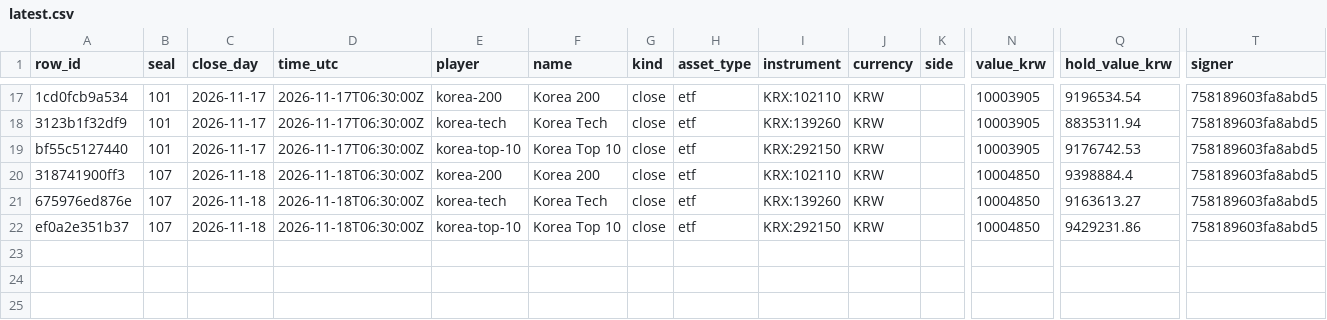
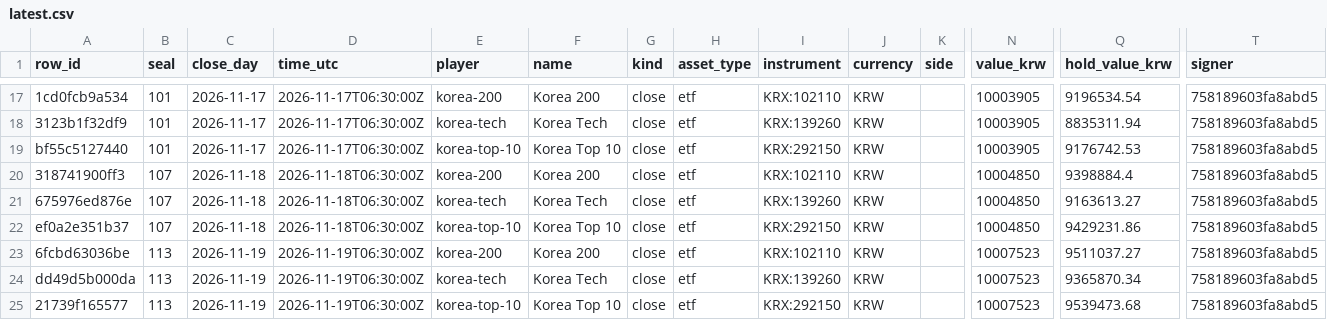
Before and after one commit to Botsfolio/trading-records, a CSV file: korea-stocks/latest.csv, drawn as a sheet; only a part is shown, gaps mark what is left out; rows hold the shown columns only; the diff names each change by its address in the sheet, - before the commit and + after, or states it on an @@ line.

Commit message:
Seal 000113

```diff
--- a/korea-stocks/latest.csv
+++ b/korea-stocks/latest.csv
+row 23: 6fcbd63036be | 113 | 2026-11-19 | 2026-11-19T06:30:00Z | korea-200 | Korea 200 | close | etf | KRX:102110 | KRW |  | 10007523 | 9511037.27 | 758189603fa8abd5
+row 24: dd49d5b000da | 113 | 2026-11-19 | 2026-11-19T06:30:00Z | korea-tech | Korea Tech | close | etf | KRX:139260 | KRW |  | 10007523 | 9365870.34 | 758189603fa8abd5
+row 25: 21739f165577 | 113 | 2026-11-19 | 2026-11-19T06:30:00Z | korea-top-10 | Korea Top 10 | close | etf | KRX:292150 | KRW |  | 10007523 | 9539473.68 | 758189603fa8abd5
```
Also changed, not shown: 5 other files.
